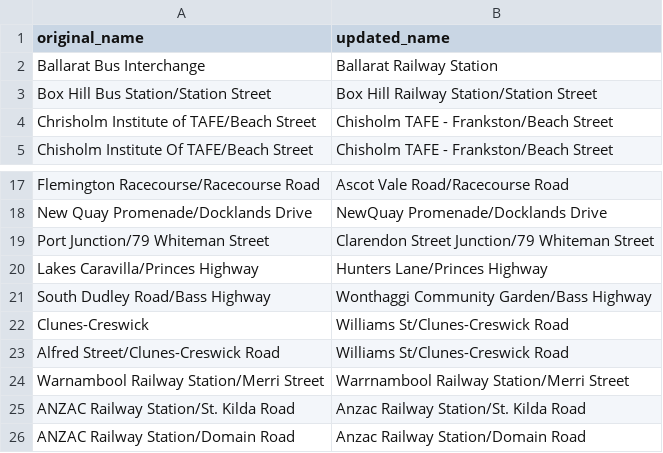
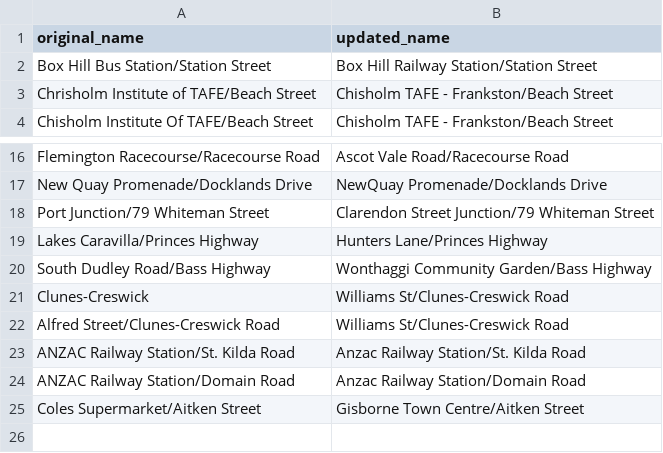
Before and after one commit to TransportVic/TransportVic-Data, a CSV file: excel/stops/Name Overrides.csv, drawn as a sheet; only a part is shown, gaps mark what is left out; the shorter side is filled out with more unchanged rows.

Commit message:
removed outdated name overrides

```diff
--- a/excel/stops/Name Overrides.csv
+++ b/excel/stops/Name Overrides.csv
@@ -1,3 +1,2 @@
 original_name,updated_name
-Ballarat Bus Interchange,Ballarat Railway Station
 Box Hill Bus Station/Station Street,Box Hill Railway Station/Station Street
@@ -23,3 +22,2 @@ Clunes-Creswick,Williams St/Clunes-Creswick Road
 Alfred Street/Clunes-Creswick Road,Williams St/Clunes-Creswick Road
-Warnambool Railway Station/Merri Street,Warrnambool Railway Station/Merri Street
 ANZAC Railway Station/St. Kilda Road,Anzac Railway Station/St. Kilda Road
```
